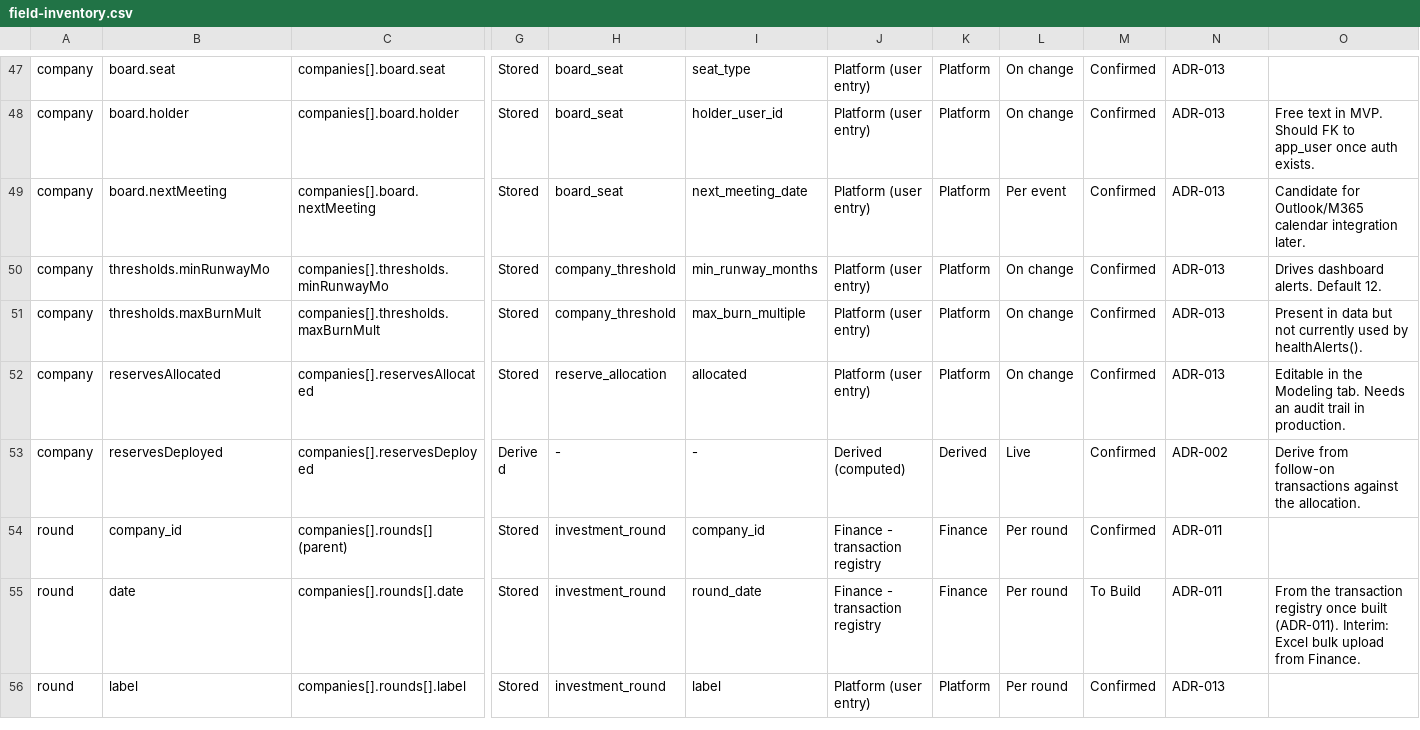
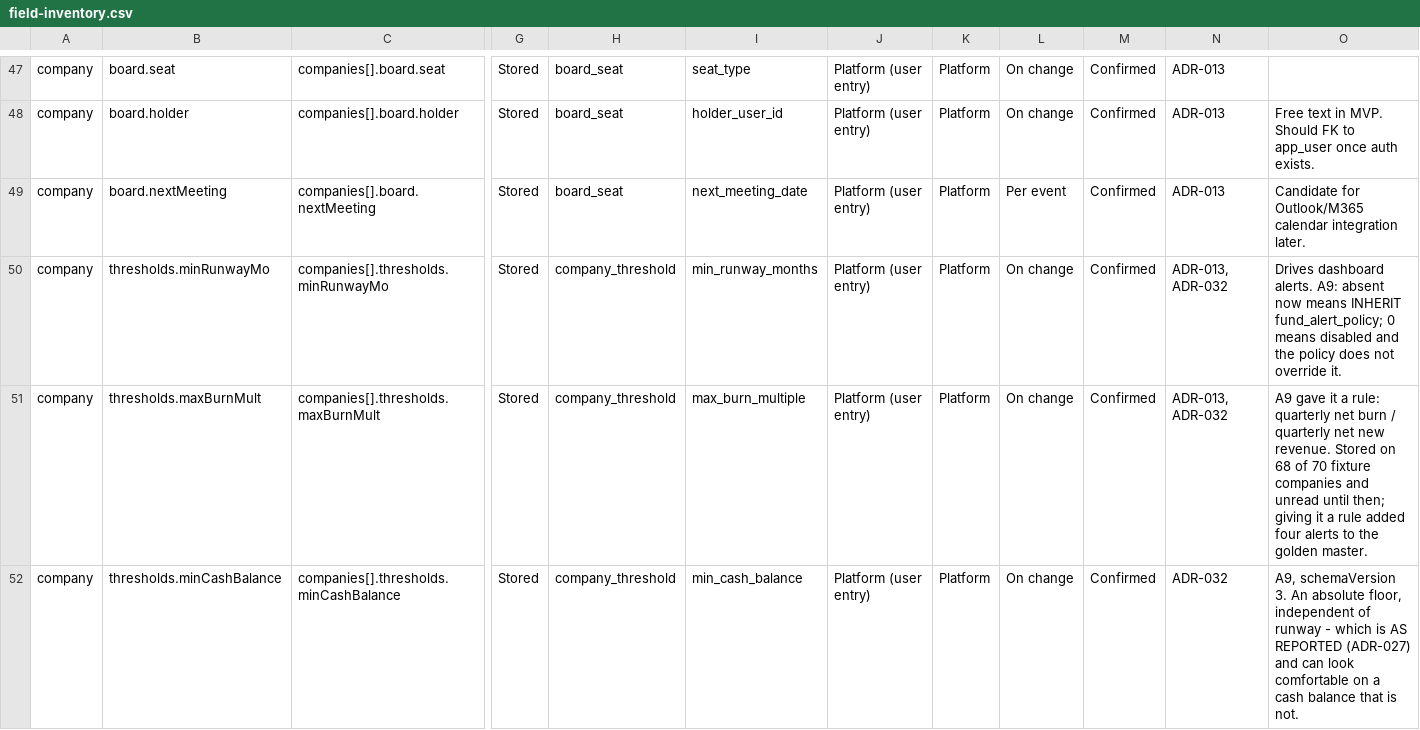
Before and after one commit to cameronNBIF/portfolio-command, a CSV file: docs/field-inventory.csv, drawn as a sheet; only a part is shown, gaps mark what is left out; the shorter side is filled out with more unchanged rows; rows hold the shown columns only; the diff covers the shown part only; the diff names each change by its address in the sheet, - before the commit and + after, or states it on an @@ line.

```diff
--- a/docs/field-inventory.csv
+++ b/docs/field-inventory.csv
-N50:N51: ADR-013
+N50:N51: ADR-013, ADR-032
-O50: …dashboard alerts. Default 12.
+O50: …dashboard alerts. A9: absent now means INHERIT fund_alert_policy; 0 means disabled and the policy does not override it.
-O51: Present in data but not currently used by healthAlerts().
+O51: A9 gave it a rule: quarterly net burn / quarterly net new revenue. Stored on 68 of 70 fixture companies and unread until then; giving it a rule added four alerts to the golden master.
+row 52: company | thresholds.minCashBalance | companies[].thresholds.minCashBalance | Stored | company_threshold | min_cash_balance | Platform (user entry) | Platform | On change | Confirmed | ADR-032 | A9, schemaVersion 3. An absolute floor, independent of runway - which is AS REPORTED (ADR-027) and can look comfortable on a cash balance that is not.
```
Also changed, not shown: 9 added rows elsewhere in this file, 3 other files.
